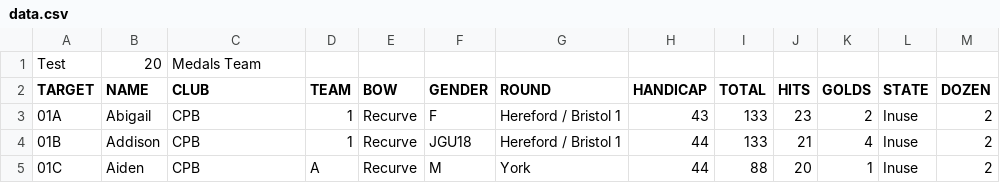
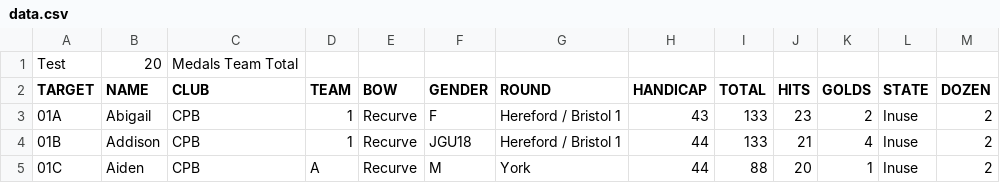
Before and after one commit to mike47j/cpbserver, a CSV file: data.csv, drawn as a sheet; only a part is shown; the diff names each change by its address in the sheet, - before the commit and + after, or states it on an @@ line.

```diff
--- a/data.csv
+++ b/data.csv
-C1 (CLUB): Medals Team
+C1 (CLUB): Medals Team Total
```
Also changed, not shown: 8 other files.
